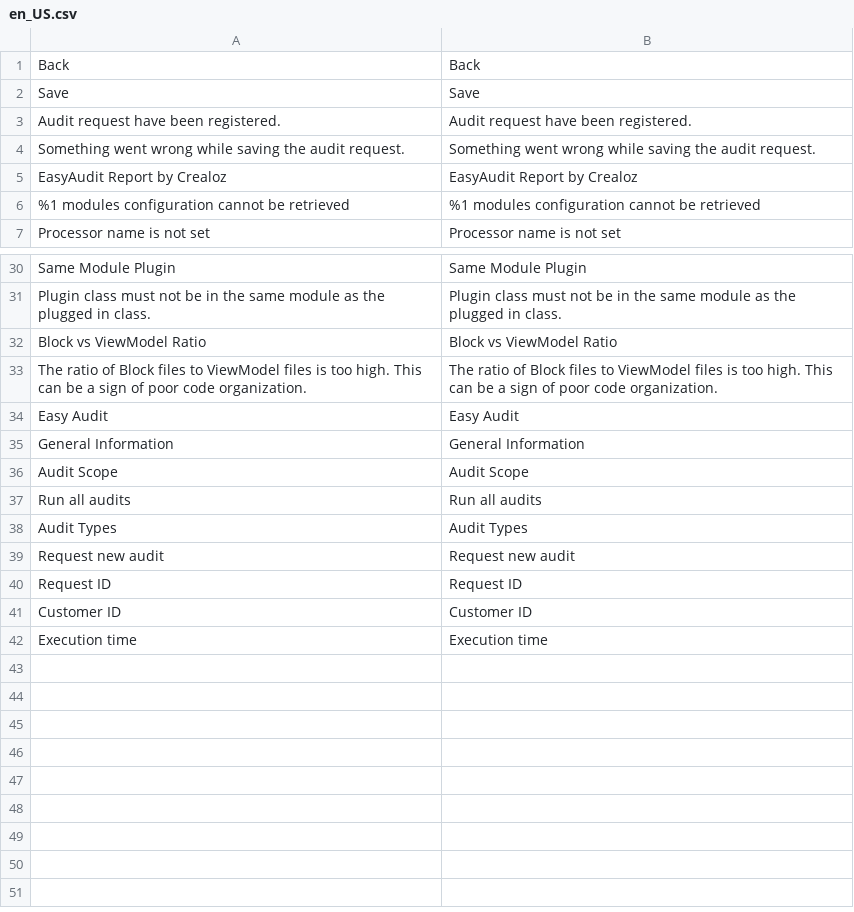
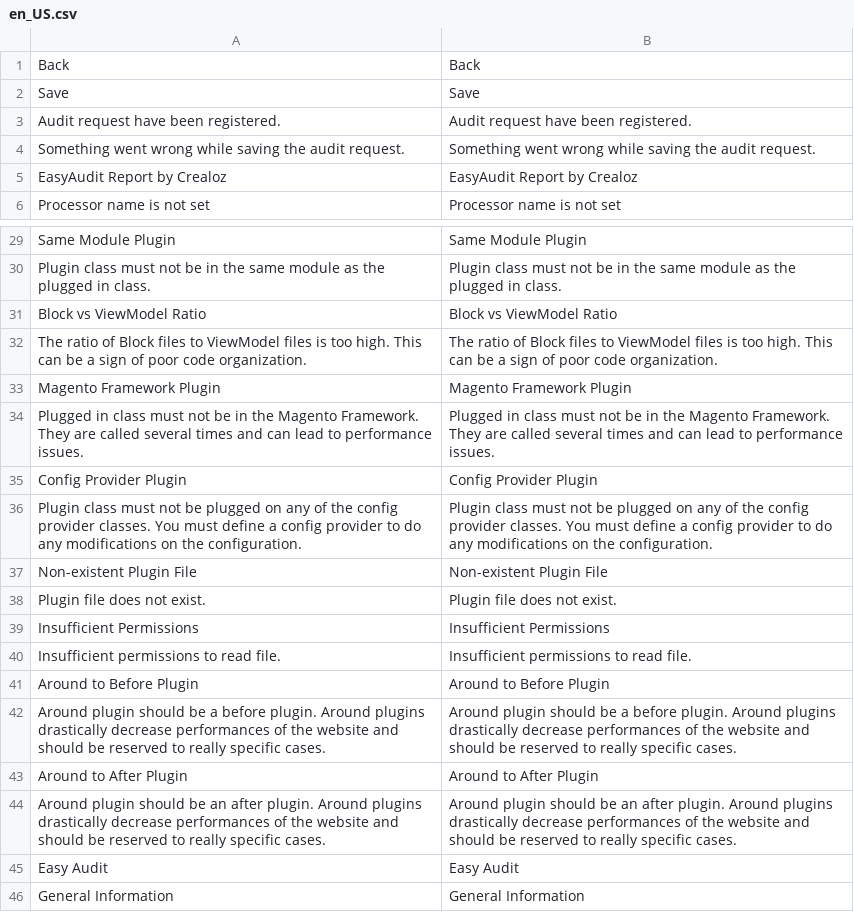
Before and after one commit to crealoz/easy-audit-free, a CSV file: i18n/en_US.csv, drawn as a sheet; only a part is shown, gaps mark what is left out; the shorter side is filled out with more unchanged rows; removed rows and columns are numbered as before the commit, all else as after; the diff names each change by its address in the sheet, - before the commit and + after, or states it on an @@ line.

```diff
--- a/i18n/en_US.csv
+++ b/i18n/en_US.csv
-row 6: %1 modules configuration cannot be retrieved | %1 modules configuration cannot be retrieved
+row 33: Magento Framework Plugin | Magento Framework Plugin
+row 34: Plugged in class must not be in the Magento Framework. They are called several times and can lead to performance issues. | Plugged in class must not be in the Magento Framework. They are called several times and can lead to performance issues.
+row 35: Config Provider Plugin | Config Provider Plugin
+row 36: Plugin class must not be plugged on any of the config provider classes. You must define a config provider to do any modifications on the configuration. | Plugin class must not be plugged on any of the config provider classes. You must define a config provider to do any modifications on the configuration.
+row 37: Non-existent Plugin File | Non-existent Plugin File
+row 38: Plugin file does not exist. | Plugin file does not exist.
+row 39: Insufficient Permissions | Insufficient Permissions
+row 40: Insufficient permissions to read file. | Insufficient permissions to read file.
+row 41: Around to Before Plugin | Around to Before Plugin
+row 42: Around plugin should be a before plugin. Around plugins drastically decrease performances of the website and should be reserved to really specific cases. | Around plugin should be a before plugin. Around plugins drastically decrease performances of the website and should be reserved to really specific cases.
+row 43: Around to After Plugin | Around to After Plugin
+row 44: Around plugin should be an after plugin. Around plugins drastically decrease performances of the website and should be reserved to really specific cases. | Around plugin should be an after plugin. Around plugins drastically decrease performances of the website and should be reserved to really specific cases.
```
Also changed, not shown: 28 other files.
